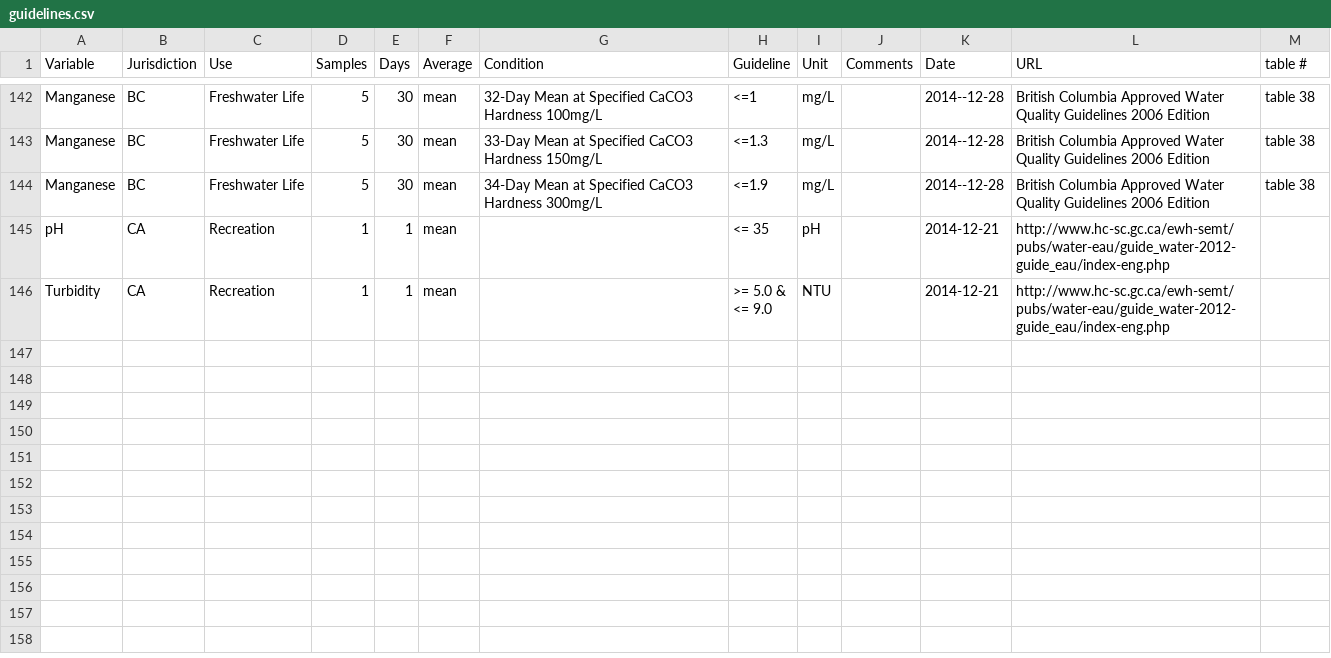
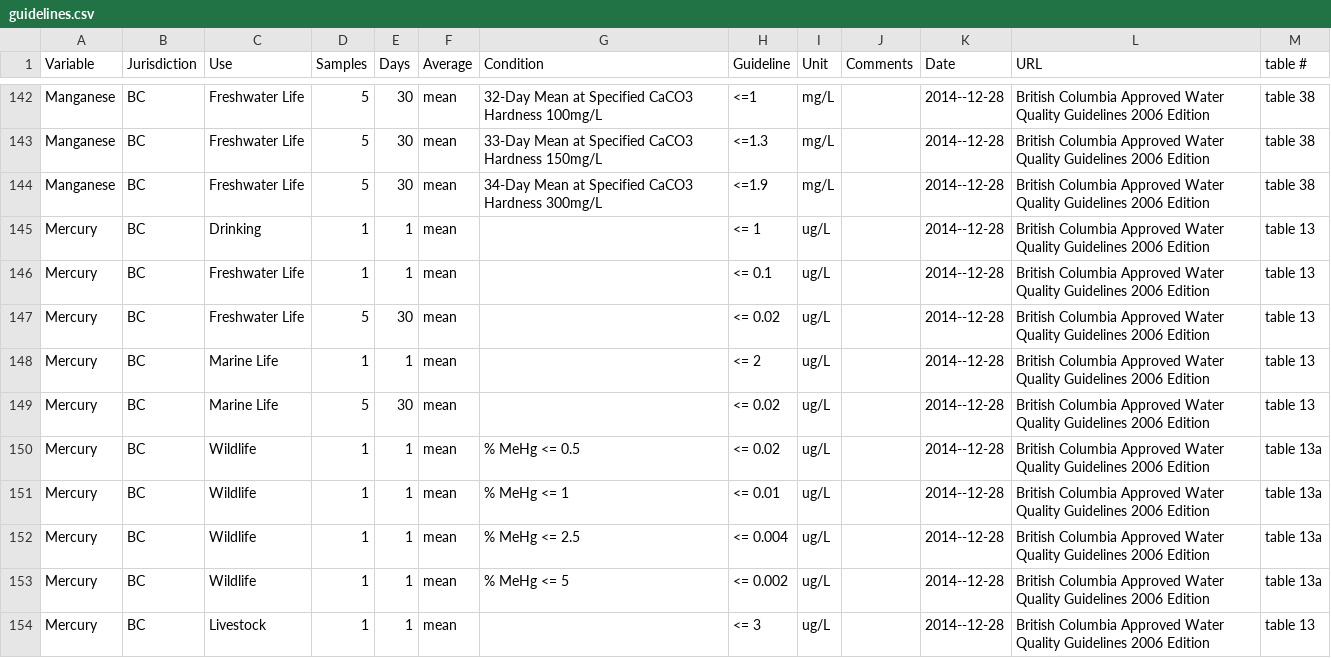
Before and after one commit to bcgov/wqbc, a CSV file: data-raw/guidelines.csv, drawn as a sheet; only a part is shown, gaps mark what is left out; the shorter side is filled out with more unchanged rows; the diff covers the shown part only.

Commit message:
-- added mercury

```diff
--- a/data-raw/guidelines.csv
+++ b/data-raw/guidelines.csv
@@ -147 +147,11 @@ Manganese,BC,Freshwater Life,5,30,mean,33-Day Mean at Specified CaCO3 Hardness 1
 Manganese,BC,Freshwater Life,5,30,mean,34-Day Mean at Specified CaCO3 Hardness 300mg/L,<=1.9,mg/L,,2014--12-28,British Columbia Approved Water Quality Guidelines  2006 Edition,table 38
+Mercury,BC,Drinking,1,1,mean,,<= 1,ug/L,,2014--12-28,British Columbia Approved Water Quality Guidelines  2006 Edition,table 13
+Mercury,BC,Freshwater Life,1,1,mean,,<= 0.1,ug/L,,2014--12-28,British Columbia Approved Water Quality Guidelines  2006 Edition,table 13
+Mercury,BC,Freshwater Life,5,30,mean,,<= 0.02,ug/L,,2014--12-28,British Columbia Approved Water Quality Guidelines  2006 Edition,table 13
+Mercury,BC,Marine Life,1,1,mean,,<= 2,ug/L,,2014--12-28,British Columbia Approved Water Quality Guidelines  2006 Edition,table 13
+Mercury,BC,Marine Life,5,30,mean,,<= 0.02,ug/L,,2014--12-28,British Columbia Approved Water Quality Guidelines  2006 Edition,table 13
+Mercury,BC,Wildlife,1,1,mean,% MeHg <= 0.5,<= 0.02,ug/L,,2014--12-28,British Columbia Approved Water Quality Guidelines  2006 Edition,table 13a
+Mercury,BC,Wildlife,1,1,mean,% MeHg <= 1,<= 0.01,ug/L,,2014--12-28,British Columbia Approved Water Quality Guidelines  2006 Edition,table 13a
+Mercury,BC,Wildlife,1,1,mean,% MeHg <= 2.5,<= 0.004,ug/L,,2014--12-28,British Columbia Approved Water Quality Guidelines  2006 Edition,table 13a
+Mercury,BC,Wildlife,1,1,mean,% MeHg <= 5,<= 0.002,ug/L,,2014--12-28,British Columbia Approved Water Quality Guidelines  2006 Edition,table 13a
+Mercury,BC,Livestock,1,1,mean,,<= 3,ug/L,,2014--12-28,British Columbia Approved Water Quality Guidelines  2006 Edition,table 13
```
Also changed, not shown: 18 added rows elsewhere in this file, 1 other file.
